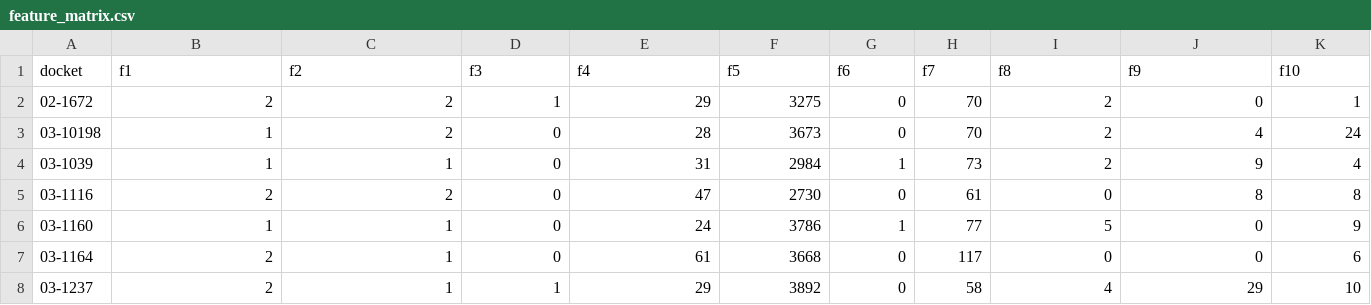
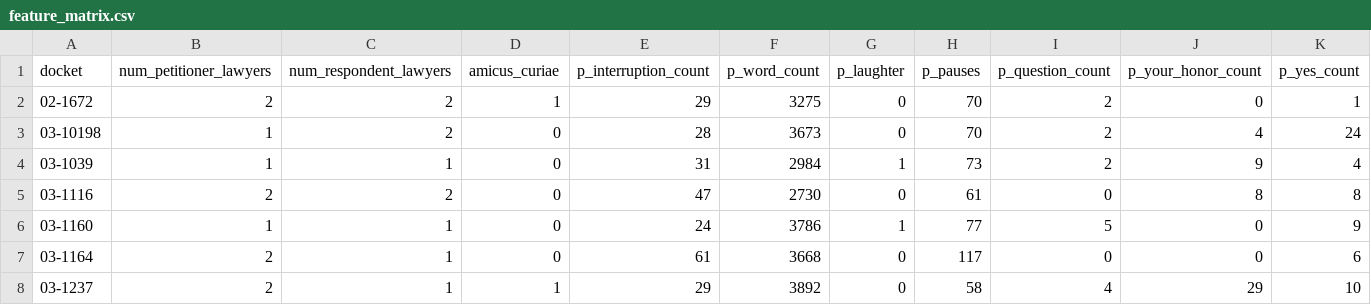
Before and after one commit to michael-grotelueschen/amicus, a CSV file: code/feature_matrix.csv, drawn as a sheet; only a part is shown; removed rows and columns are numbered as before the commit, all else as after; rows hold the shown columns only; the diff names each change by its address in the sheet, - before the commit and + after, or states it on an @@ line.

Commit message:
Update with feature names.

```diff
--- a/code/feature_matrix.csv
+++ b/code/feature_matrix.csv
-row 1: docket | f1 | f2 | f3 | f4 | f5 | f6 | f7 | f8 | f9 | f10
+row 1: docket | num_petitioner_lawyers | num_respondent_lawyers | amicus_curiae | p_interruption_count | p_word_count | p_laughter | p_pauses | p_question_count | p_your_honor_count | p_yes_count
```
